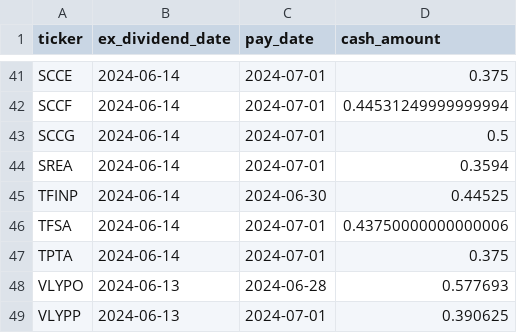
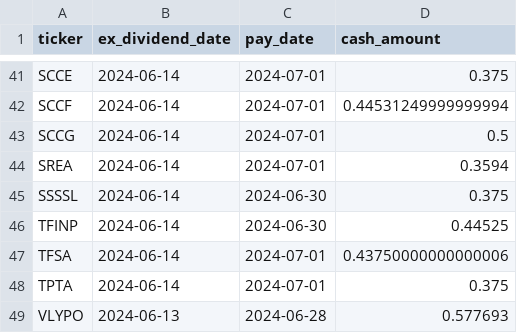
Before and after one commit to arraykov/Dashboard, a CSV file: src/files/dividends_grouped_Next Week.csv, drawn as a sheet; only a part is shown, gaps mark what is left out; the shorter side is filled out with more unchanged rows.

```diff
--- a/src/files/dividends_grouped_Next Week.csv
+++ b/src/files/dividends_grouped_Next Week.csv
@@ -44,2 +44,3 @@ SCCG,2024-06-14,2024-07-01,0.5
 SREA,2024-06-14,2024-07-01,0.3594
+SSSSL,2024-06-14,2024-06-30,0.375
 TFINP,2024-06-14,2024-06-30,0.44525
```
Also changed, not shown: src/files/earnings.csv, 1 other file.
